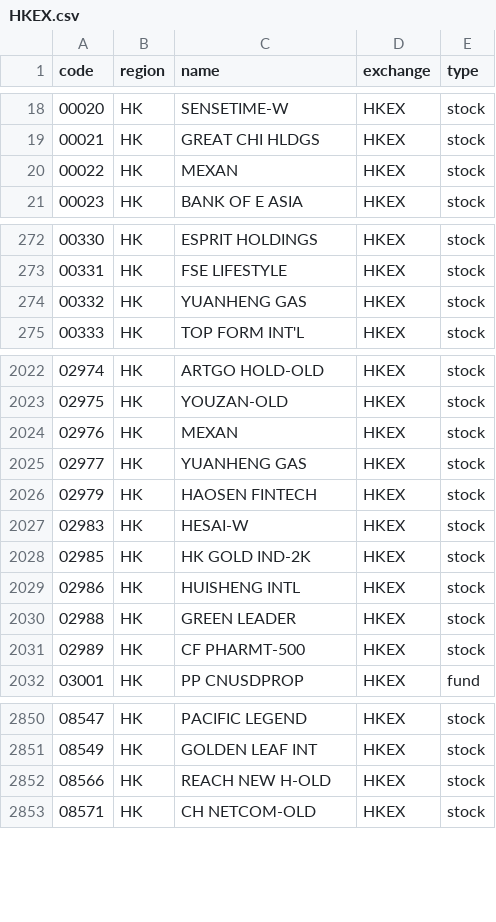
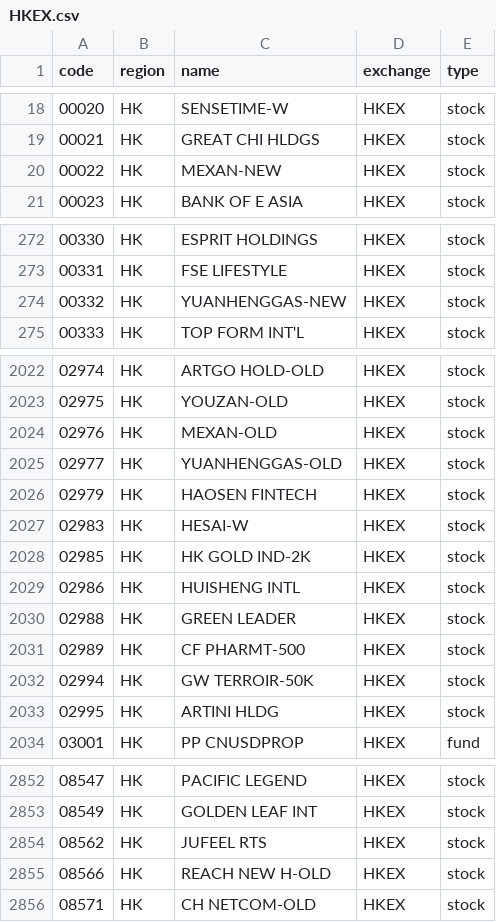
Before and after one commit to irachex/open-stock-data, a CSV file: symbols/HKEX.csv, drawn as a sheet; only a part is shown, gaps mark what is left out; the diff covers the shown part only.

```diff
--- a/symbols/HKEX.csv
+++ b/symbols/HKEX.csv
@@ -19,3 +19,3 @@
 00021,HK,GREAT CHI HLDGS,HKEX,stock
-00022,HK,MEXAN,HKEX,stock
+00022,HK,MEXAN-NEW,HKEX,stock
 00023,HK,BANK OF E ASIA,HKEX,stock
@@ -273,3 +273,3 @@
 00331,HK,FSE LIFESTYLE,HKEX,stock
-00332,HK,YUANHENG GAS,HKEX,stock
+00332,HK,YUANHENGGAS-NEW,HKEX,stock
 00333,HK,TOP FORM INT'L,HKEX,stock
@@ -2023,4 +2023,4 @@
 02975,HK,YOUZAN-OLD,HKEX,stock
-02976,HK,MEXAN,HKEX,stock
-02977,HK,YUANHENG GAS,HKEX,stock
+02976,HK,MEXAN-OLD,HKEX,stock
+02977,HK,YUANHENGGAS-OLD,HKEX,stock
 02979,HK,HAOSEN FINTECH,HKEX,stock
@@ -2031,2 +2031,4 @@
 02989,HK,CF PHARMT-500,HKEX,stock
+02994,HK,GW TERROIR-50K,HKEX,stock
+02995,HK,ARTINI HLDG,HKEX,stock
 03001,HK,PP CNUSDPROP,HKEX,fund
@@ -2851,2 +2853,3 @@
 08549,HK,GOLDEN LEAF INT,HKEX,stock
+08562,HK,JUFEEL RTS,HKEX,stock
 08566,HK,REACH NEW H-OLD,HKEX,stock
```
Also changed, not shown: 1 edited cell elsewhere in this file, symbols/AMEX.csv, symbols/NASDAQ.csv, 4 other files.
